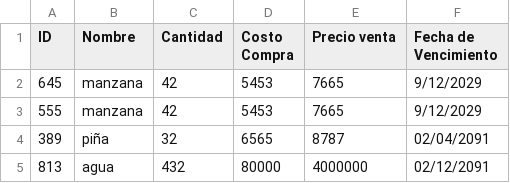
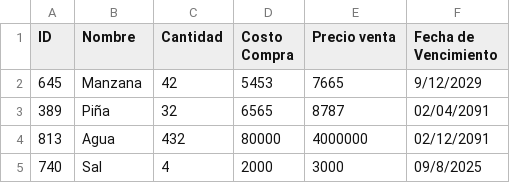
Before and after one commit to MRxLJE10/PF, a CSV file: Database/productos.csv, drawn as a sheet.

```diff
--- a/Database/productos.csv
+++ b/Database/productos.csv
@@ -1,5 +1,5 @@
 ID,Nombre,Cantidad,Costo Compra,Precio venta,Fecha de Vencimiento
-645,manzana,42,5453,7665,9/12/2029
-555,manzana,42,5453,7665,9/12/2029
-389,piña,32,6565,8787,02/04/2091
-813,agua,432,80000,4000000,02/12/2091
+645,Manzana,42,5453,7665,9/12/2029
+389,Piña,32,6565,8787,02/04/2091
+813,Agua,432,80000,4000000,02/12/2091
+740,Sal,4,2000,3000,09/8/2025
```
Also changed, not shown: 10 other files.
